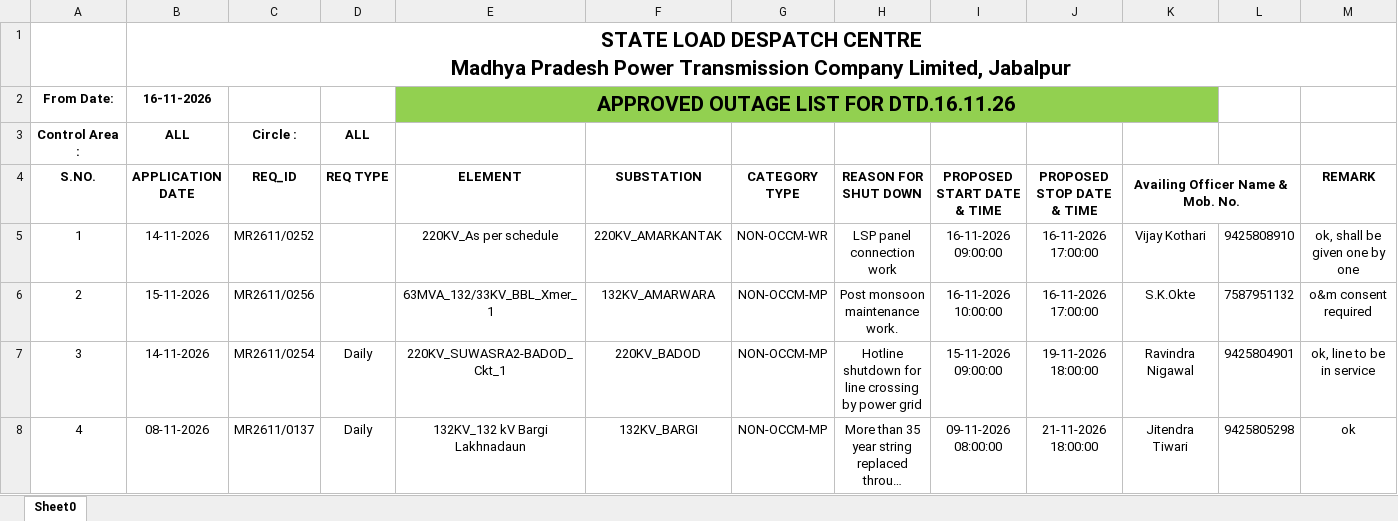
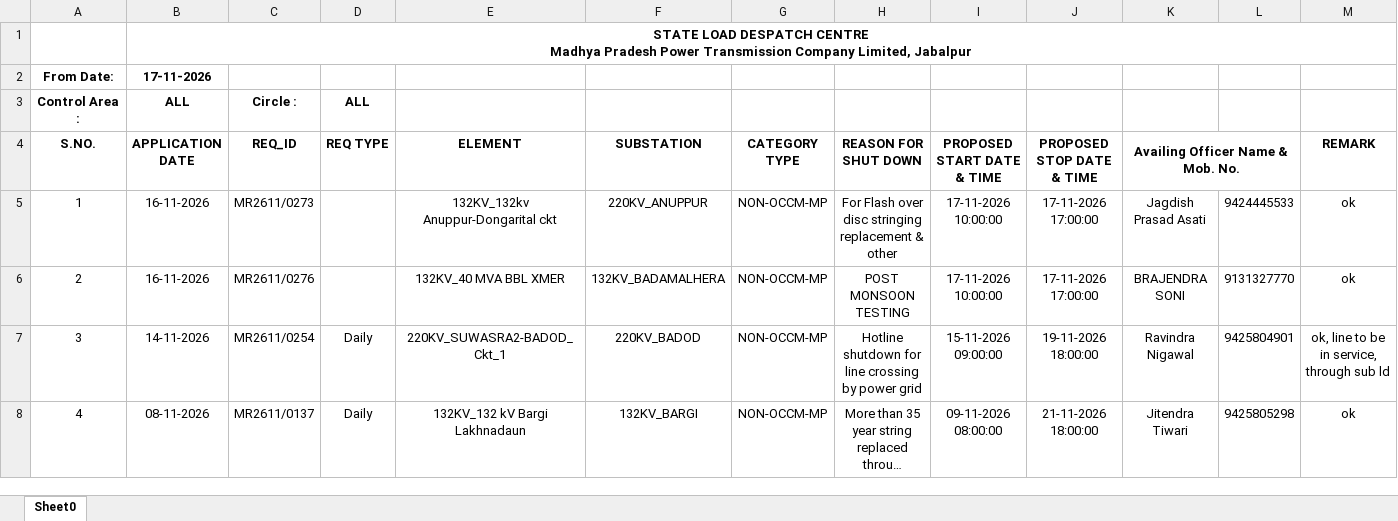
Before and after one commit to SLDCMP/shutdown, an Excel workbook: 1.xlsx, sheet Sheet0, drawn as a sheet; only a part is shown; long unchanged cells end in …; values as stored, in another font and other column widths than the file's, no borders; charts and pictures not drawn; removed rows and columns are numbered as before the commit, all else as after; the diff covers the shown part only; the diff names each change by its address in the sheet, - before the commit and + after, or states it on an @@ line.

Commit message:
Add files via upload

```diff
--- a/1.xlsx (sheet Sheet0)
+++ b/1.xlsx (sheet Sheet0)
@@ B1 text size: smaller @@
-row 2: From Date: | 16-11-2026 |  |  | APPROVED OUTAGE LIST FOR DTD.16.11.26
+row 2: From Date: | 17-11-2026
-row 5: 1 | 14-11-2026 | MR2611/0252 |  | 220KV_As per schedule | 220KV_AMARKANTAK | NON-OCCM-WR | LSP panel connection work | 16-11-2026 09:00:00 | 16-11-2026 17:00:00 | Vijay Kothari | 9425808910 | ok, shall be given one by one
-row 6: 2 | 15-11-2026 | MR2611/0256 |  | 63MVA_132/33KV_BBL_Xmer_1 | 132KV_AMARWARA | NON-OCCM-MP | Post monsoon maintenance work. | 16-11-2026 10:00:00 | 16-11-2026 17:00:00 | S.K.Okte | 7587951132 | o&m consent required
+row 5: 1 | 16-11-2026 | MR2611/0273 |  | 132KV_132kv Anuppur-Dongarital ckt | 220KV_ANUPPUR | NON-OCCM-MP | For Flash over disc stringing replacement & other | 17-11-2026 10:00:00 | 17-11-2026 17:00:00 | Jagdish Prasad Asati | 9424445533 | ok
+row 6: 2 | 16-11-2026 | MR2611/0276 |  | 132KV_40 MVA BBL XMER | 132KV_BADAMALHERA | NON-OCCM-MP | POST MONSOON TESTING | 17-11-2026 10:00:00 | 17-11-2026 17:00:00 | BRAJENDRA SONI | 9131327770 | ok
-M7 (REMARK): ok, line to be in service
+M7 (REMARK): ok, line to be in service, through sub ld
```
Also changed, not shown: 33 added rows, 12 removed rows, 28 edited cells, cell formats and row numbers in column A elsewhere in this sheet, charts or pictures.
